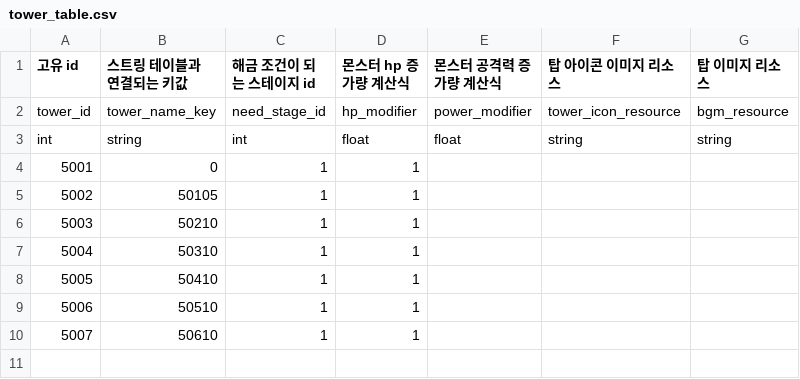
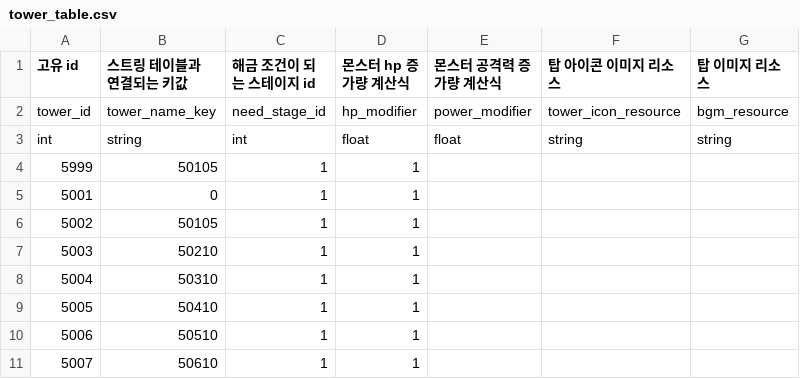
Before and after one commit to tailsClean/TailsCleaner, a CSV file: Assets/00.Resources/Resources/Data/tower_table.csv, drawn as a sheet; the diff names each change by its address in the sheet, - before the commit and + after, or states it on an @@ line.

```diff
--- a/Assets/00.Resources/Resources/Data/tower_table.csv
+++ b/Assets/00.Resources/Resources/Data/tower_table.csv
+row 4: 5999 | 50105 | 1 | 1
```
Also changed, not shown: Assets/00.Resources/Resources/Data/monster_table.csv, Assets/00.Resources/Resources/Data/monster_type_table.csv, 18 other files.
